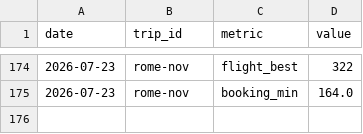
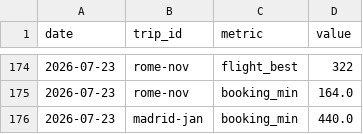
Before and after one commit to pymshadow/travel-tracker, a CSV file: history.csv, drawn as a sheet; only a part is shown, gaps mark what is left out; the diff names each change by its address in the sheet, - before the commit and + after, or states it on an @@ line.

Commit message:
Madrid: tickets already booked - track accommodation only (skip_flights flag, UI badge, excluded from Top Deals)

```diff
--- a/history.csv
+++ b/history.csv
+row 176: 2026-07-23 | madrid-jan | booking_min | 440.0
```
Also changed, not shown: 9 other files.
